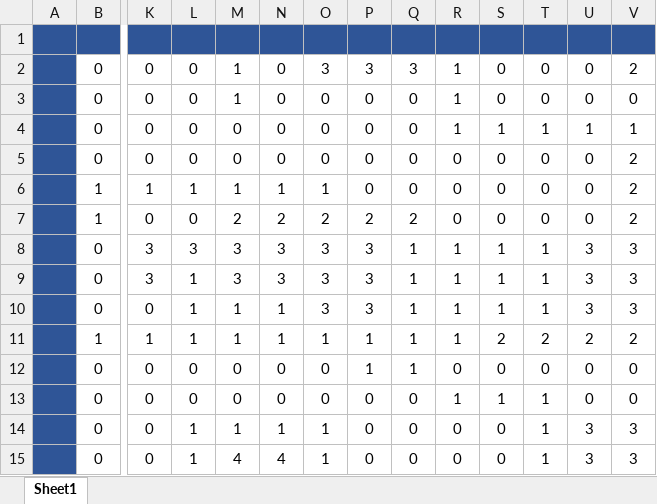
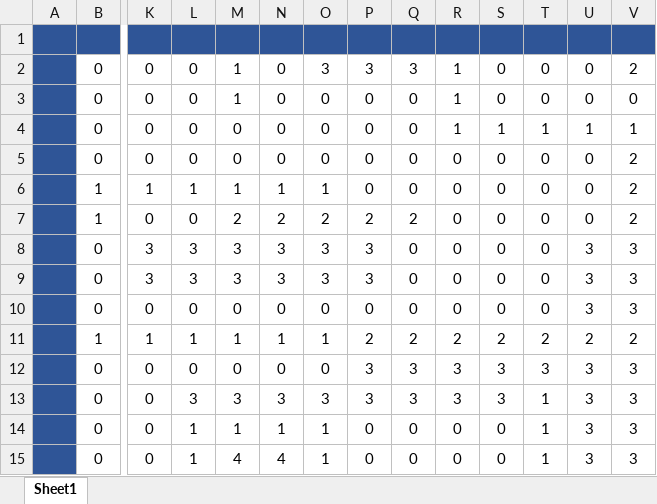
Before and after one commit to Kekwy/TankWar-Java-Edition-, an Excel workbook: client/maps/level1.xlsx, sheet Sheet1, drawn as a sheet; only a part is shown, gaps mark what is left out; values as stored, in another font and other column widths than the file's, no borders; conditional formats not drawn; the diff names each change by its address in the sheet, - before the commit and + after, or states it on an @@ line.

```diff
--- a/client/maps/level1.xlsx (sheet Sheet1)
+++ b/client/maps/level1.xlsx (sheet Sheet1)
-Q8:Q10: 1
+Q8:Q10: 0
-R8:R10: 1
+R8:R10: 0
-S8:S10: 1
+S8:S10: 0
-T8:T10: 1
+T8:T10: 0
-L9: 1
+L9: 3
-L10: 1
+L10: 0
-M10: 1
+M10: 0
-N10: 1
+N10: 0
-O10: 3
+O10: 0
-P10: 3
+P10: 0
-P11: 1
+P11: 2
-Q11: 1
+Q11: 2
-R11: 1
+R11: 2
-P12: 1
+P12: 3
-Q12: 1
+Q12: 3
-R12: 0
+R12: 3
-S12: 0
+S12: 3
-T12: 0
+T12: 3
-U12:U13: 0
+U12:U13: 3
-V12:V13: 0
+V12:V13: 3
-L13: 0
+L13: 3
-M13: 0
+M13: 3
-N13: 0
+N13: 3
-O13: 0
+O13: 3
-P13: 0
+P13: 3
-Q13: 0
+Q13: 3
-R13: 1
+R13: 3
-S13: 1
+S13: 3
```
Also changed, not shown: 13 other files.
